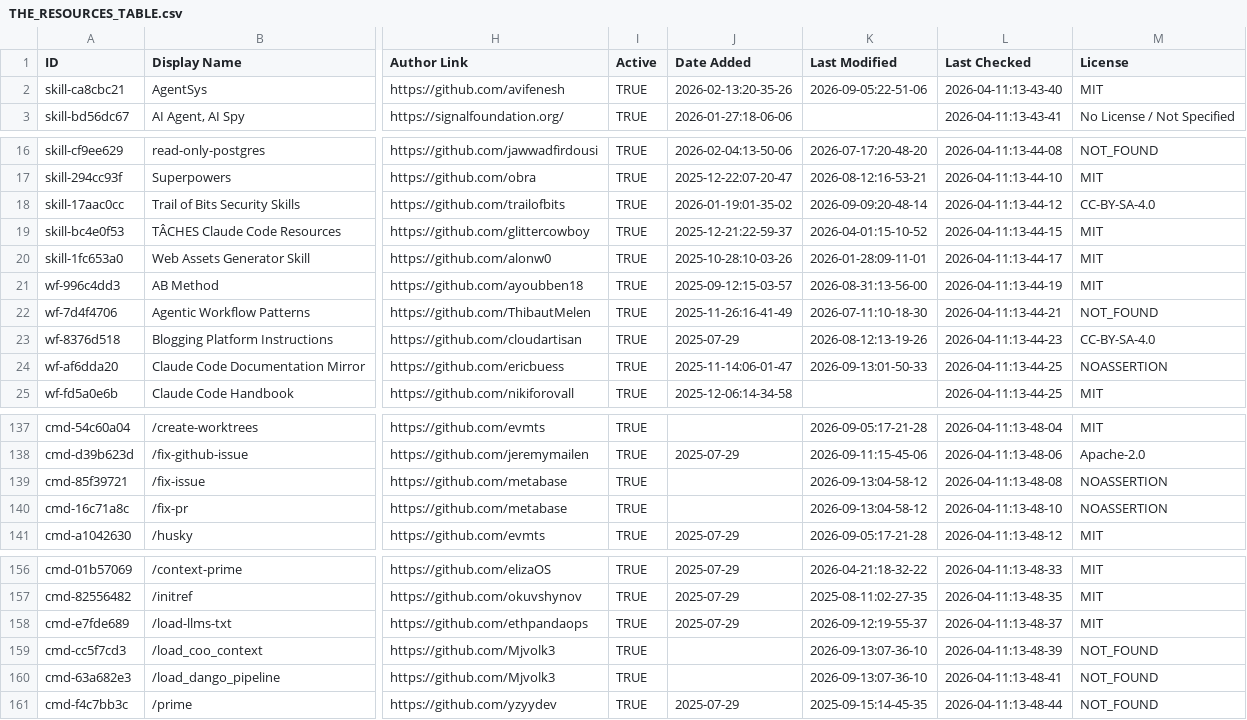
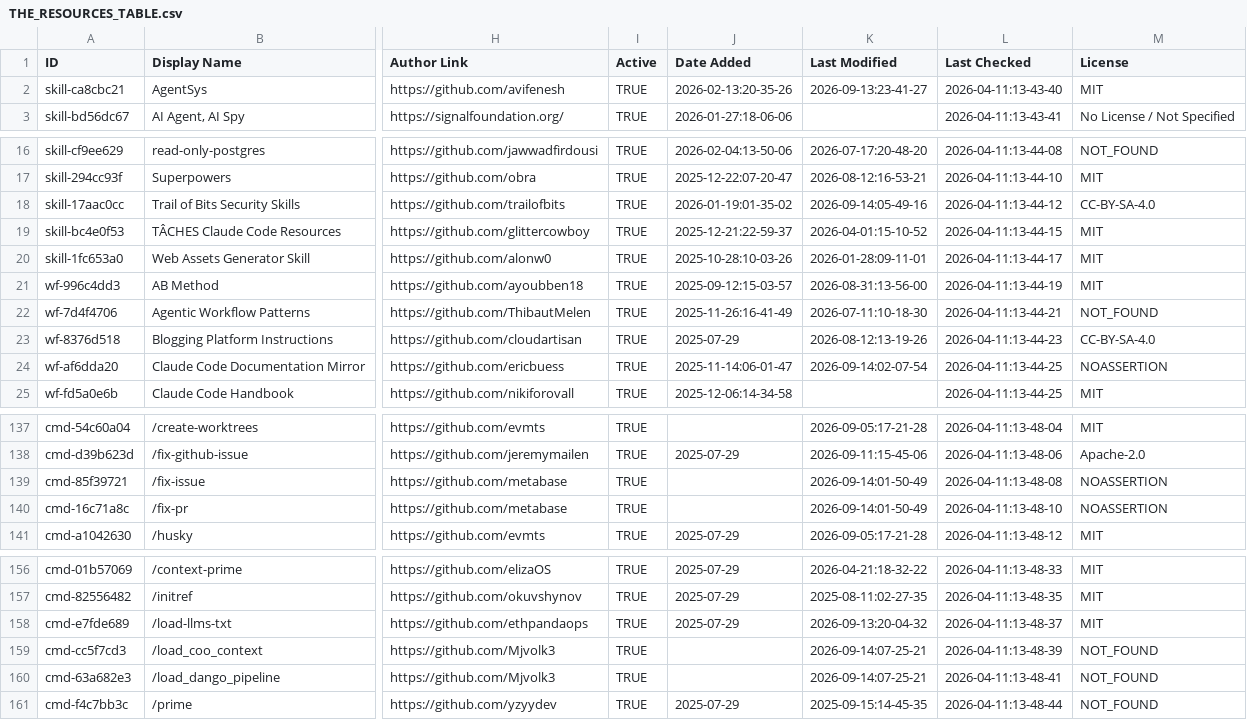
Before and after one commit to jarredh/awesome-claude-code, a CSV file: THE_RESOURCES_TABLE.csv, drawn as a sheet; only a part is shown, gaps mark what is left out; the diff covers the shown part only; the diff names each change by its address in the sheet, - before the commit and + after, or states it on an @@ line.

```diff
--- a/THE_RESOURCES_TABLE.csv
+++ b/THE_RESOURCES_TABLE.csv
-K2 (Last Modified): 2026-09-05:22-51-06
+K2 (Last Modified): 2026-09-13:23-41-27
-K18 (Last Modified): 2026-09-09:20-48-14
+K18 (Last Modified): 2026-09-14:05-49-16
-K24 (Last Modified): 2026-09-13:01-50-33
+K24 (Last Modified): 2026-09-14:02-07-54
-K139:K140 (Last Modified): 2026-09-13:04-58-12
+K139:K140 (Last Modified): 2026-09-14:01-50-49
-K158 (Last Modified): 2026-09-12:19-55-37
+K158 (Last Modified): 2026-09-13:20-04-32
-K159:K160 (Last Modified): 2026-09-13:07-36-10
+K159:K160 (Last Modified): 2026-09-14:07-25-21
```
Also changed, not shown: 34 edited cells elsewhere in this file.
